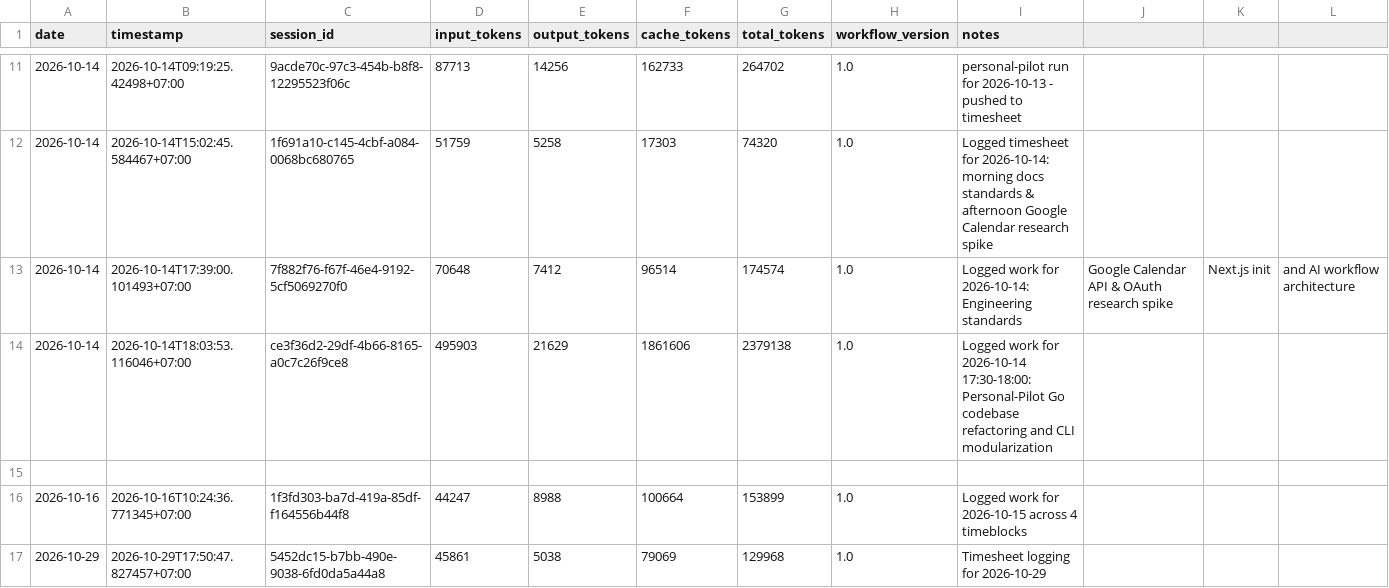
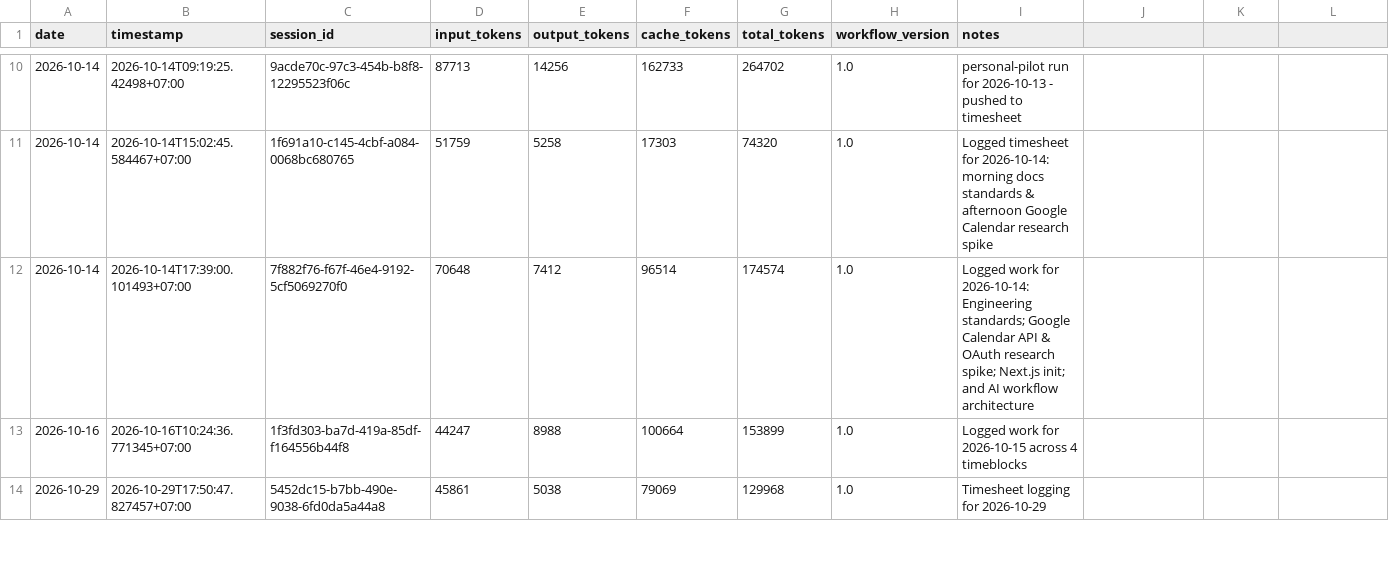
Before and after one commit to bela-gradion/Personal-Pilot, a CSV file: data/token_usage.csv, drawn as a sheet; only a part is shown, gaps mark what is left out; the diff covers the shown part only.

Commit message:
chore(data): drop dev sessions and malformed lines from token log
- remove the Oct 6 token-script build and Oct 14 refactoring sessions,
  which were development work, not daily logging runs
- remove a blank line
- replace commas in two notes so every row has nine columns

```diff
--- a/data/token_usage.csv
+++ b/data/token_usage.csv
@@ -12,5 +11,3 @@ date,timestamp,session_id,input_tokens,output_tokens,cache_tokens,total_tokens,w
 2026-10-14,2026-10-14T15:02:45.584467+07:00,1f691a10-c145-4cbf-a084-0068bc680765,51759,5258,17303,74320,1.0,Logged timesheet for 2026-10-14: morning docs standards & afternoon Google Calendar research spike
-2026-10-14,2026-10-14T17:39:00.101493+07:00,7f882f76-f67f-46e4-9192-5cf5069270f0,70648,7412,96514,174574,1.0,Logged work for 2026-10-14: Engineering standards, Google Calendar API & OAuth research spike, Next.js init, and AI workflow architecture
-2026-10-14,2026-10-14T18:03:53.116046+07:00,ce3f36d2-29df-4b66-8165-a0c7c26f9ce8,495903,21629,1861606,2379138,1.0,Logged work for 2026-10-14 17:30-18:00: Personal-Pilot Go codebase refactoring and CLI modularization
-
+2026-10-14,2026-10-14T17:39:00.101493+07:00,7f882f76-f67f-46e4-9192-5cf5069270f0,70648,7412,96514,174574,1.0,Logged work for 2026-10-14: Engineering standards; Google Calendar API & OAuth research spike; Next.js init; and AI workflow architecture
 2026-10-16,2026-10-16T10:24:36.771345+07:00,1f3fd303-ba7d-419a-85df-f164556b44f8,44247,8988,100664,153899,1.0,Logged work for 2026-10-15 across 4 timeblocks
```
Also changed, not shown: 1 removed row and 4 edited cells elsewhere in this file.
